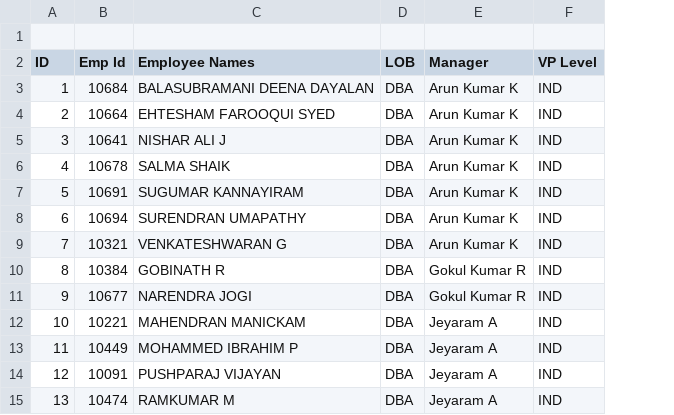
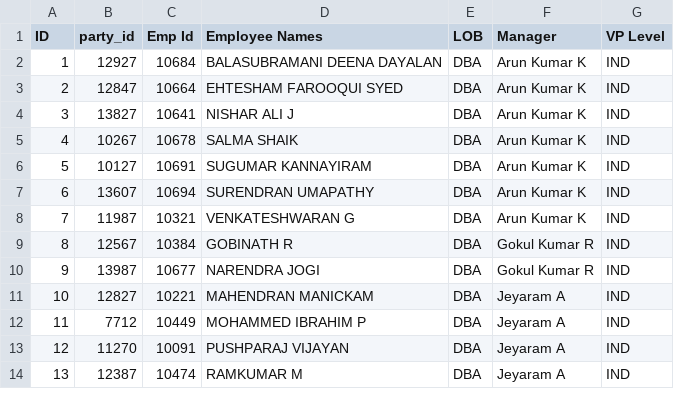
Before and after one commit to Ramesh260496/rameshoracle, a CSV file: PI.csv, drawn as a sheet; only a part is shown; removed rows and columns are numbered as before the commit, all else as after; the diff names each change by its address in the sheet, - before the commit and + after, or states it on an @@ line.

Commit message:
Add files via upload

```diff
--- a/PI.csv
+++ b/PI.csv
+column B (party_id), rows 2-14: 12927 | 12847 | 13827 | 10267 | 10127 | 13607 | 11987 | 12567 | 13987 | 12827 | 7712 | 11270 | 12387
-row 1: (empty)
```
